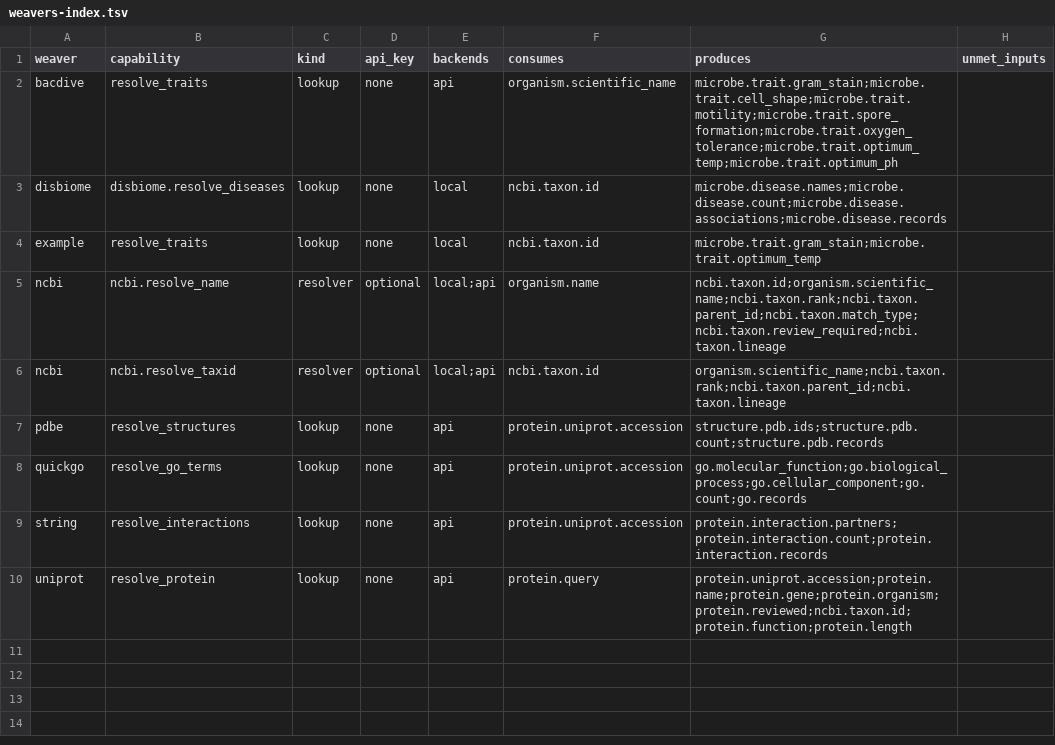
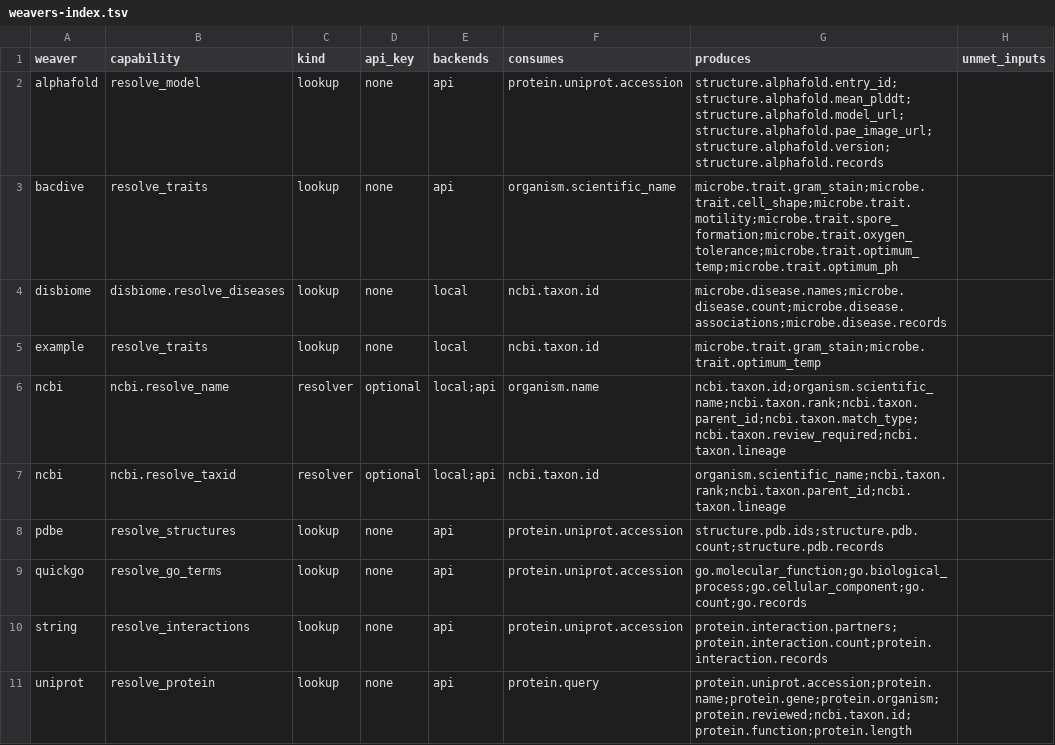
Before and after one commit to rafaelmdc/braidworks, a TSV file: docs/weavers-index.tsv, drawn as a sheet.

Commit message:
feat(alphafold): AlphaFold weaver — predicted structure models off the protein hub
Fifth bioinformatics demo weaver — the "what does it look like (predicted)" panel,
companion to pdbe (experimental). A terminal lookup weaver over the free, keyless EBI
AlphaFold DB REST API: `protein.uniprot.accession` → the predicted model URL, mean
pLDDT confidence, PAE plot, version (structure.alphafold.*). Single-input off the hub.

The endpoint returns the canonical model plus isoform models; the backend picks the
canonical AF-{accession}-F1 (fallback: lowest entry id) — deterministic. Coverage is
near-universal, so a well-formed accession almost always has a model; a malformed/
unmappable accession (HTTP 400/404) is a clean NO_MATCH.

- Scaffolded via `weaverkit new`; implemented api backend + offline fixture + entry
  point. `verify --strict` passes (golden offline against a canonical + isoform fixture,
  exercising the canonical pick). 26 offline tests / 2 live (P04637 → AF-P04637-F1;
  malformed → NO_MATCH); ruff clean.
- Cross-weaver index + committed network view (now 8 weavers) regenerated.
- Build findings #17-19 appended to docs/molecular-weavers-build-notes.md, each with a
  WHERE pointer (notably #17: "not found" is 404/404/400 across STRING/PDBe/AlphaFold —
  the case for a shared HTTP-status classifier).

```diff
--- a/docs/weavers-index.tsv
+++ b/docs/weavers-index.tsv
@@ -1,2 +1,3 @@
 weaver	capability	kind	api_key	backends	consumes	produces	unmet_inputs
+alphafold	resolve_model	lookup	none	api	protein.uniprot.accession	structure.alphafold.entry_id;structure.alphafold.mean_plddt;structure.alphafold.model_url;structure.alphafold.pae_image_url;structure.alphafold.version;structure.alphafold.records	
 bacdive	resolve_traits	lookup	none	api	organism.scientific_name	microbe.trait.gram_stain;microbe.trait.cell_shape;microbe.trait.motility;microbe.trait.spore_formation;microbe.trait.oxygen_tolerance;microbe.trait.optimum_temp;microbe.trait.optimum_ph	
```
Also changed, not shown: 22 other files.
